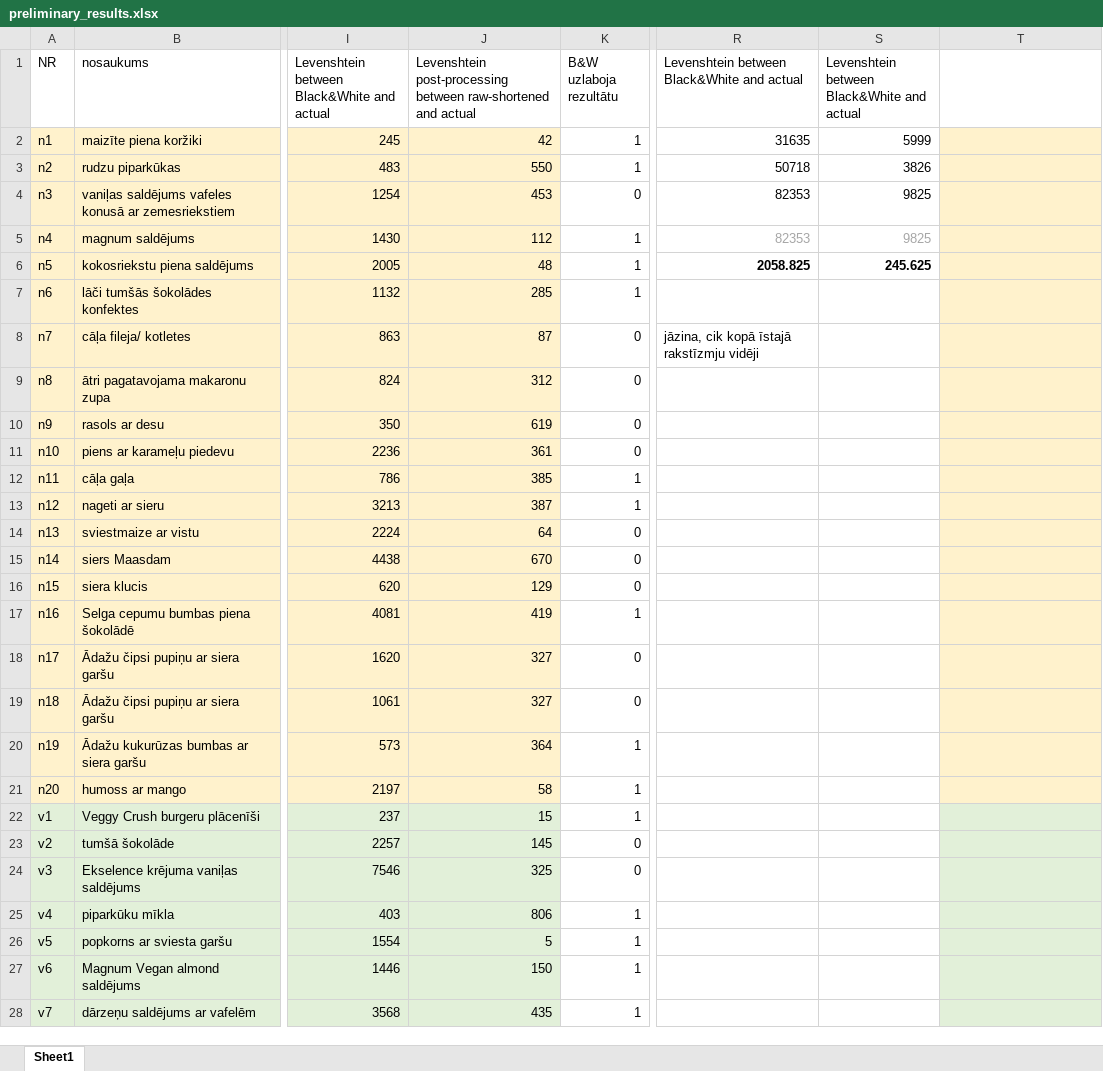
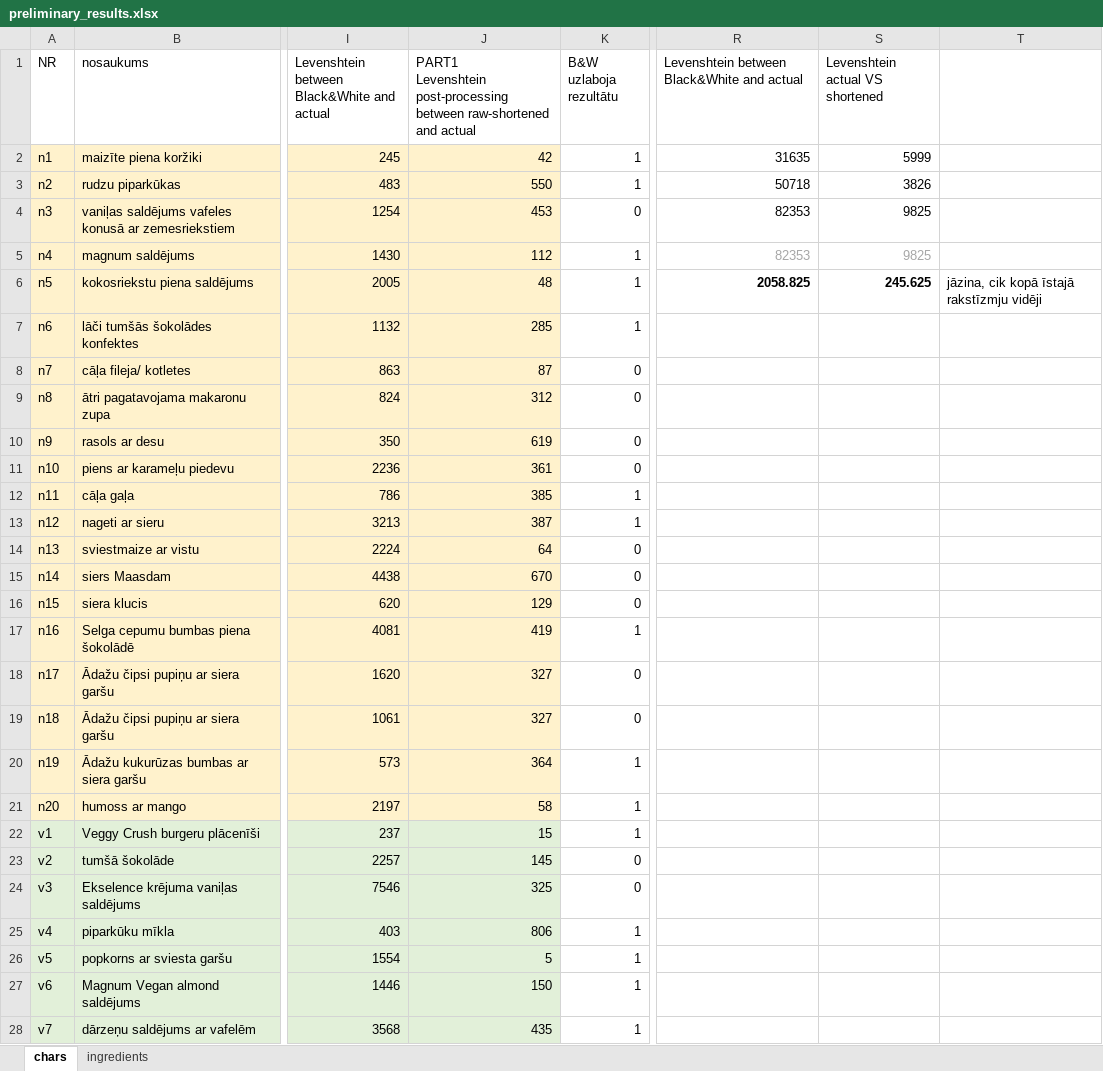
Before and after one commit to klintamadara/bakalaurs, an Excel workbook: results/preliminary_results.xlsx, sheet chars, drawn as a sheet; only a part is shown, gaps mark what is left out; values as stored, in another font and other column widths than the file's, no borders; ↵ is a line break in a cell; the diff covers the shown part only; the diff names each change by its address in the sheet, - before the commit and + after, or states it on an @@ line.

```diff
--- a/results/preliminary_results.xlsx (sheet chars)
+++ b/results/preliminary_results.xlsx (sheet chars)
-sheet tab: Sheet1
+sheet tab: chars
+sheet tab: ingredients
-J1: Levenshtein post-processing…
+J1: PART1 ↵ Levenshtein post-processing…
-S1: Levenshtein between Black&White and actual
+S1: Levenshtein actual VS shortened
-T2:T21 fill: #FFF2CC
+T2:T21 fill: none
-T6: (empty)
+T6: jāzina, cik kopā īstajā rakstīzmju vidēji
-R8: jāzina, cik kopā īstajā rakstīzmju vidēji
+R8: (empty)
-T22:T28 fill: #E2F0D9
+T22:T28 fill: none
```
Also changed, not shown: cell formats elsewhere in this sheet, 3 other files.
